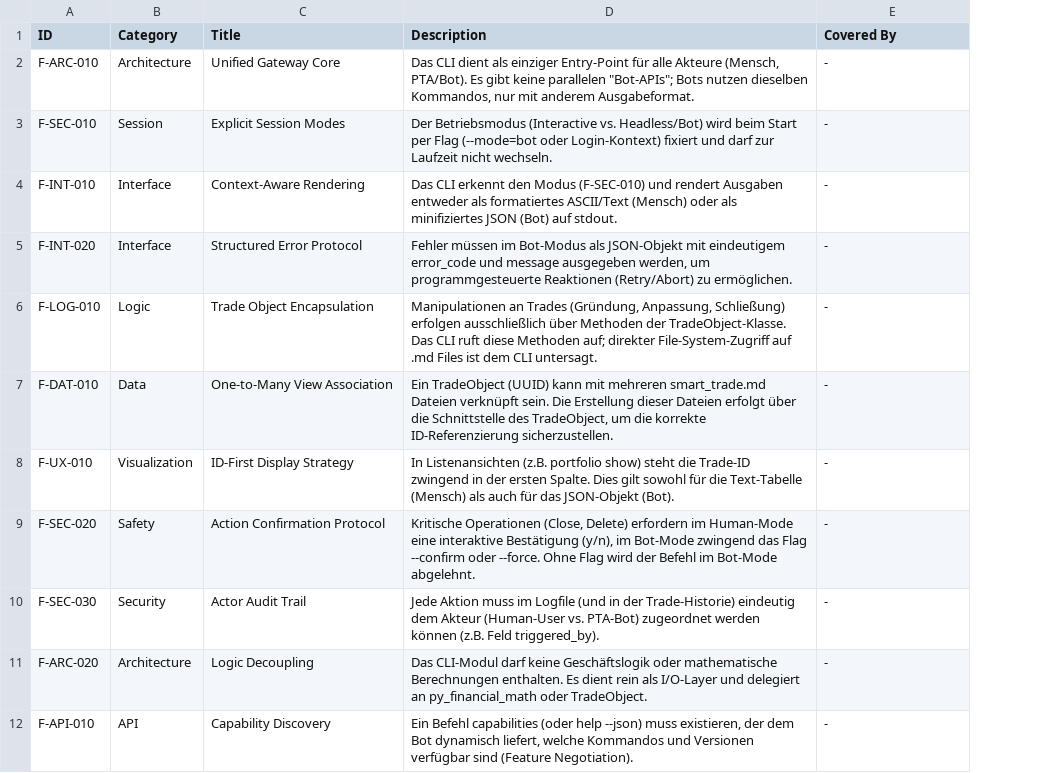
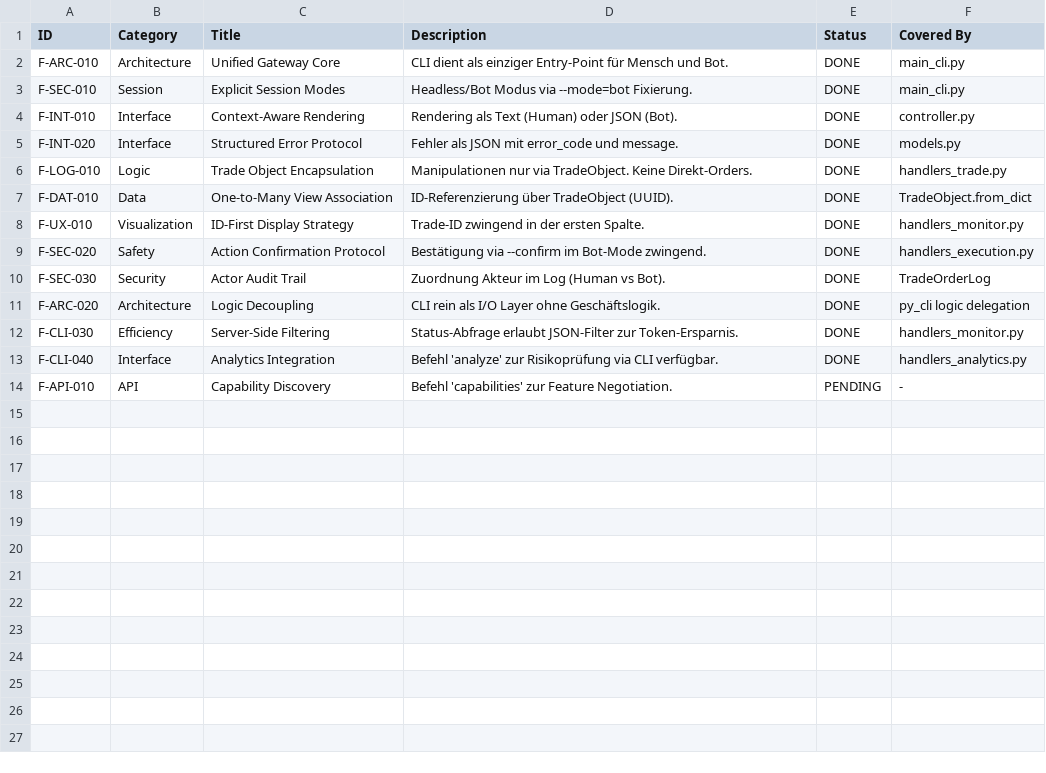
Before and after one commit to ganjoe/stock-logger-v5, a CSV file: py_cli/alm_cli.csv, drawn as a sheet; addresses are those after the commit; the diff names each change by its address in the sheet, - before the commit and + after, or states it on an @@ line.

```diff
--- a/py_cli/alm_cli.csv
+++ b/py_cli/alm_cli.csv
+column E (Status), rows 2-11: all DONE; row 14: PENDING
-D2 (Description): Das CLI dient als einziger Entry-Point für alle Akteure (Mensch, PTA/Bot). Es gibt keine parallelen "Bot-APIs"; Bots nutzen dieselben Kommandos, nur mit anderem Ausgabeformat.
+D2 (Description): CLI dient als einziger Entry-Point für Mensch und Bot.
-F2:F3 (Covered By): -
+F2:F3 (Covered By): main_cli.py
-D3 (Description): Der Betriebsmodus (Interactive vs. Headless/Bot) wird beim Start per Flag (--mode=bot oder Login-Kontext) fixiert und darf zur Laufzeit nicht wechseln.
+D3 (Description): Headless/Bot Modus via --mode=bot Fixierung.
-D4 (Description): Das CLI erkennt den Modus (F-SEC-010) und rendert Ausgaben entweder als formatiertes ASCII/Text (Mensch) oder als minifiziertes JSON (Bot) auf stdout.
+D4 (Description): Rendering als Text (Human) oder JSON (Bot).
-F4 (Covered By): -
+F4 (Covered By): controller.py
-D5 (Description): Fehler müssen im Bot-Modus als JSON-Objekt mit eindeutigem error_code und message ausgegeben werden, um programmgesteuerte Reaktionen (Retry/Abort) zu ermöglichen.
+D5 (Description): Fehler als JSON mit error_code und message.
-F5 (Covered By): -
+F5 (Covered By): models.py
-D6 (Description): Manipulationen an Trades (Gründung, Anpassung, Schließung) erfolgen ausschließlich über Methoden der TradeObject-Klasse. Das CLI ruft diese Methoden auf; direkter File-System-Zugriff auf .md Files ist dem CLI untersagt.
+D6 (Description): Manipulationen nur via TradeObject. Keine Direkt-Orders.
-F6 (Covered By): -
+F6 (Covered By): handlers_trade.py
-D7 (Description): Ein TradeObject (UUID) kann mit mehreren smart_trade.md Dateien verknüpft sein. Die Erstellung dieser Dateien erfolgt über die Schnittstelle des TradeObject, um die korrekte ID-Referenzierung sicherzustellen.
+D7 (Description): ID-Referenzierung über TradeObject (UUID).
-F7 (Covered By): -
+F7 (Covered By): TradeObject.from_dict
-D8 (Description): In Listenansichten (z.B. portfolio show) steht die Trade-ID zwingend in der ersten Spalte. Dies gilt sowohl für die Text-Tabelle (Mensch) als auch für das JSON-Objekt (Bot).
+D8 (Description): Trade-ID zwingend in der ersten Spalte.
-F8 (Covered By): -
+F8 (Covered By): handlers_monitor.py
-D9 (Description): Kritische Operationen (Close, Delete) erfordern im Human-Mode eine interaktive Bestätigung (y/n), im Bot-Mode zwingend das Flag --confirm oder --force. Ohne Flag wird der Befehl im Bot-Mode abgelehnt.
+D9 (Description): Bestätigung via --confirm im Bot-Mode zwingend.
-F9 (Covered By): -
+F9 (Covered By): handlers_execution.py
-D10 (Description): Jede Aktion muss im Logfile (und in der Trade-Historie) eindeutig dem Akteur (Human-User vs. PTA-Bot) zugeordnet werden können (z.B. Feld triggered_by).
+D10 (Description): Zuordnung Akteur im Log (Human vs Bot).
-F10 (Covered By): -
+F10 (Covered By): TradeOrderLog
-D11 (Description): Das CLI-Modul darf keine Geschäftslogik oder mathematische Berechnungen enthalten. Es dient rein als I/O-Layer und delegiert an py_financial_math oder TradeObject.
+D11 (Description): CLI rein als I/O Layer ohne Geschäftslogik.
-F11 (Covered By): -
+F11 (Covered By): py_cli logic delegation
+row 12: F-CLI-030 | Efficiency | Server-Side Filtering | Status-Abfrage erlaubt JSON-Filter zur Token-Ersparnis. | DONE | handlers_monitor.py
+row 13: F-CLI-040 | Interface | Analytics Integration | Befehl 'analyze' zur Risikoprüfung via CLI verfügbar. | DONE | handlers_analytics.py
-D14 (Description): Ein Befehl capabilities (oder help --json) muss existieren, der dem Bot dynamisch liefert, welche Kommandos und Versionen verfügbar sind (Feature Negotiation).
+D14 (Description): Befehl 'capabilities' zur Feature Negotiation.
```
Also changed, not shown: py_portfolio_state/alm_portfolio_state.csv, 8 other files.
